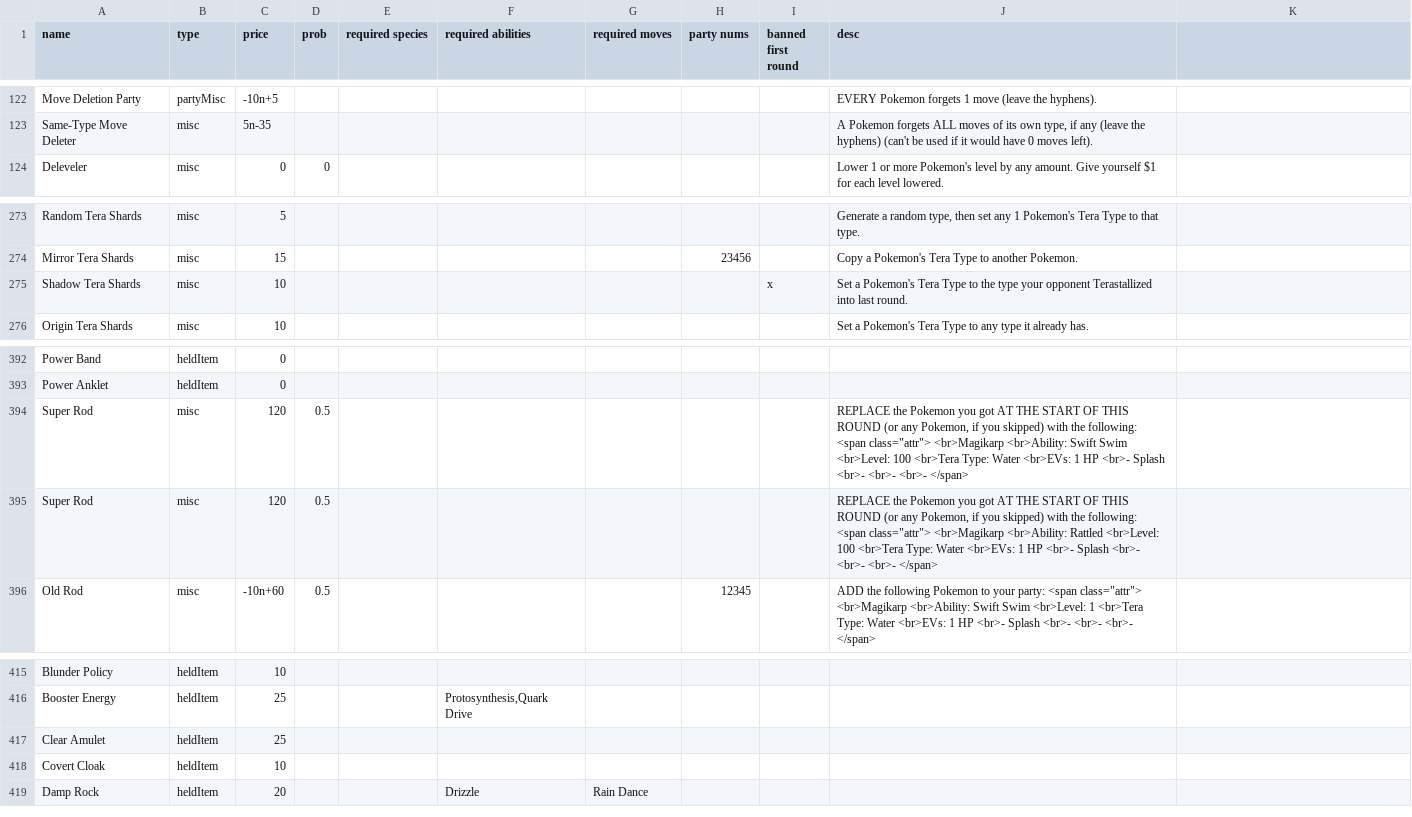
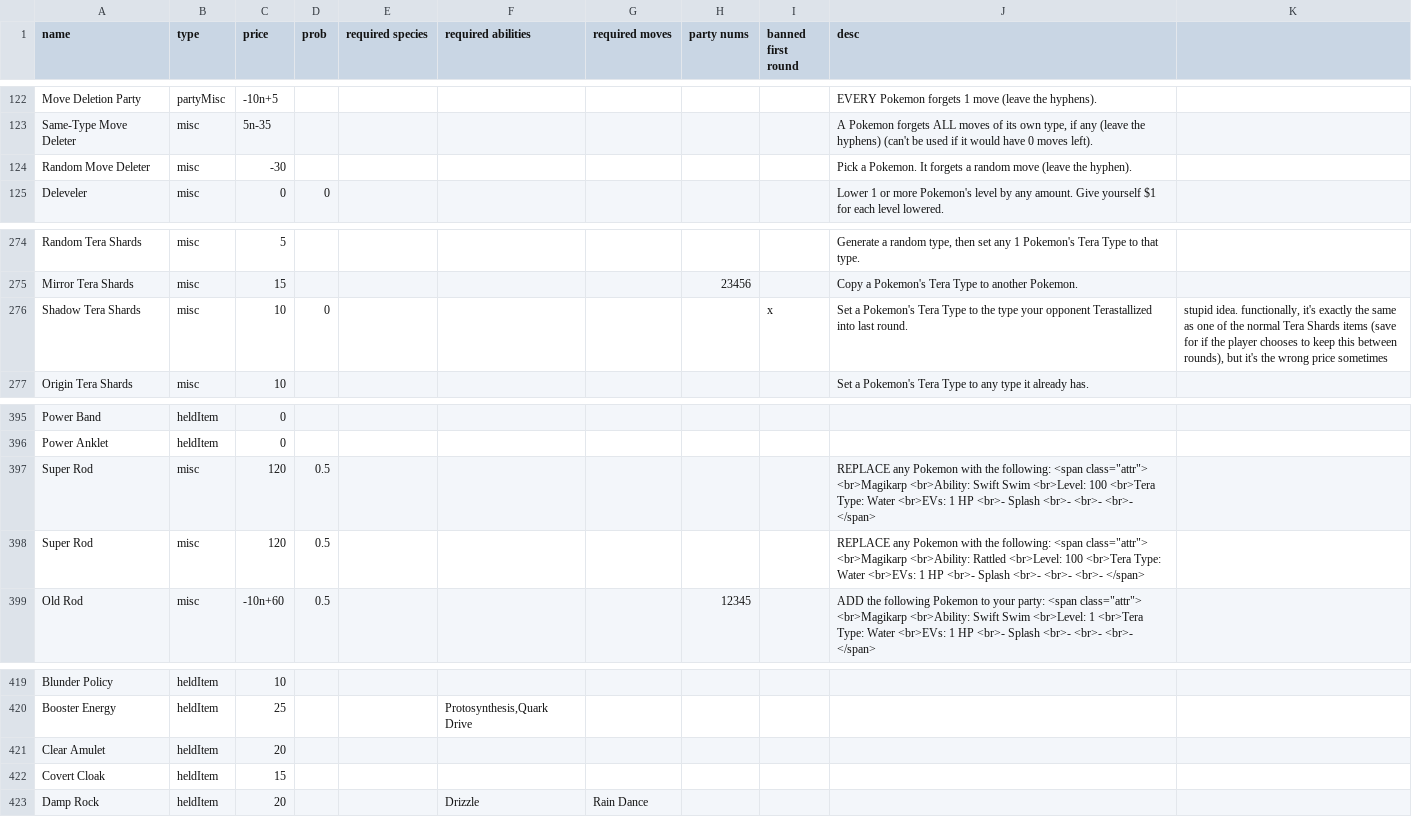
Before and after one commit to RuoyaY/roguelike-showdown, a TSV file: items.tsv, drawn as a sheet; only a part is shown, gaps mark what is left out; the diff covers the shown part only.

Commit message:
Update items.tsv

```diff
--- a/items.tsv
+++ b/items.tsv
@@ -123,2 +123,3 @@ Move Deletion Party	partyMisc	-10n+5							EVERY Pokemon forgets 1 move (leave t
 Same-Type Move Deleter	misc	5n-35							A Pokemon forgets ALL moves of its own type, if any (leave the hyphens) (can't be used if it would have 0 moves left).		
+Random Move Deleter	misc	-30							Pick a Pokemon. It forgets a random move (leave the hyphen).		
 Deleveler	misc	0	0						Lower 1 or more Pokemon's level by any amount. Give yourself $1 for each level lowered.		
@@ -274,3 +275,3 @@ Random Tera Shards	misc	5							Generate a random type, then set any 1 Pokemon's
 Mirror Tera Shards	misc	15					23456		Copy a Pokemon's Tera Type to another Pokemon.		
-Shadow Tera Shards	misc	10						x	Set a Pokemon's Tera Type to the type your opponent Terastallized into last round.		
+Shadow Tera Shards	misc	10	0					x	Set a Pokemon's Tera Type to the type your opponent Terastallized into last round.	stupid idea. functionally, it's exactly the same as one of the normal Tera Shards items (save for if the player chooses to keep this between rounds), but it's the wrong price sometimes	
 Origin Tera Shards	misc	10							Set a Pokemon's Tera Type to any type it already has.		
@@ -393,4 +396,4 @@ Power Band	heldItem	0
 Power Anklet	heldItem	0									
-Super Rod	misc	120	0.5						REPLACE the Pokemon you got AT THE START OF THIS ROUND (or any Pokemon, if you skipped) with the following: <span class="attr"> <br>Magikarp <br>Ability: Swift Swim <br>Level: 100 <br>Tera Type: Water <br>EVs: 1 HP <br>- Splash <br>- <br>- <br>- </span>		
-Super Rod	misc	120	0.5						REPLACE the Pokemon you got AT THE START OF THIS ROUND (or any Pokemon, if you skipped) with the following: <span class="attr"> <br>Magikarp <br>Ability: Rattled <br>Level: 100 <br>Tera Type: Water <br>EVs: 1 HP <br>- Splash <br>- <br>- <br>- </span>		
+Super Rod	misc	120	0.5						REPLACE any Pokemon with the following: <span class="attr"> <br>Magikarp <br>Ability: Swift Swim <br>Level: 100 <br>Tera Type: Water <br>EVs: 1 HP <br>- Splash <br>- <br>- <br>- </span>		
+Super Rod	misc	120	0.5						REPLACE any Pokemon with the following: <span class="attr"> <br>Magikarp <br>Ability: Rattled <br>Level: 100 <br>Tera Type: Water <br>EVs: 1 HP <br>- Splash <br>- <br>- <br>- </span>		
 Old Rod	misc	-10n+60	0.5				12345		ADD the following Pokemon to your party: <span class="attr"> <br>Magikarp <br>Ability: Swift Swim <br>Level: 1 <br>Tera Type: Water <br>EVs: 1 HP <br>- Splash <br>- <br>- <br>- </span>		
@@ -416,4 +420,4 @@ Blunder Policy	heldItem	10
 Booster Energy	heldItem	25			Protosynthesis,Quark Drive						
-Clear Amulet	heldItem	25									
-Covert Cloak	heldItem	10									
+Clear Amulet	heldItem	20									
+Covert Cloak	heldItem	15									
 Damp Rock	heldItem	20			Drizzle	Rain Dance					
```
Also changed, not shown: 3 added rows and 39 edited cells elsewhere in this file.
